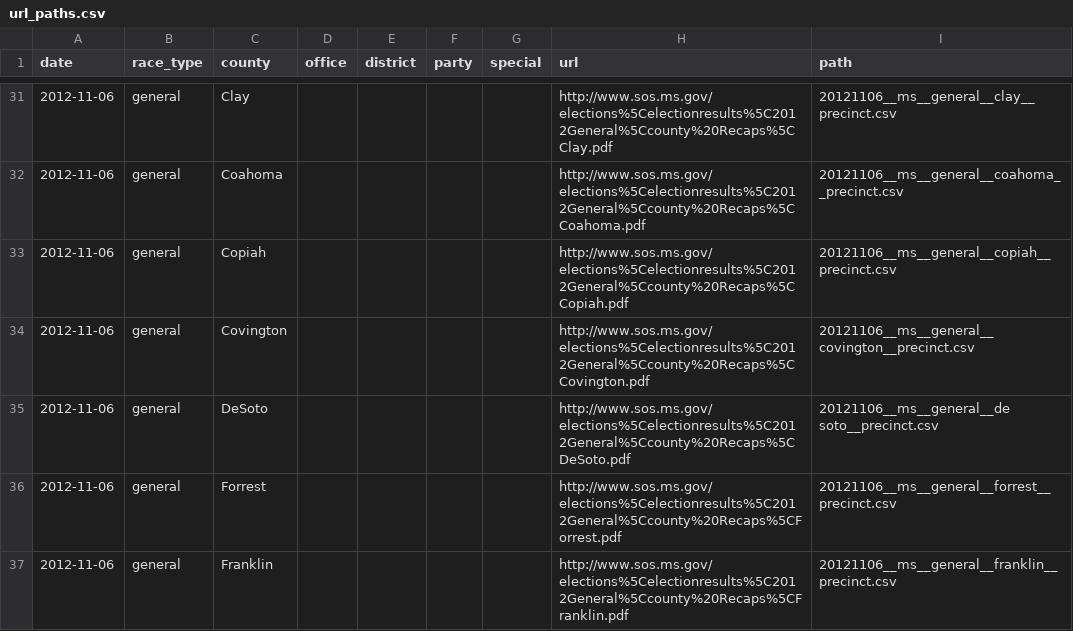
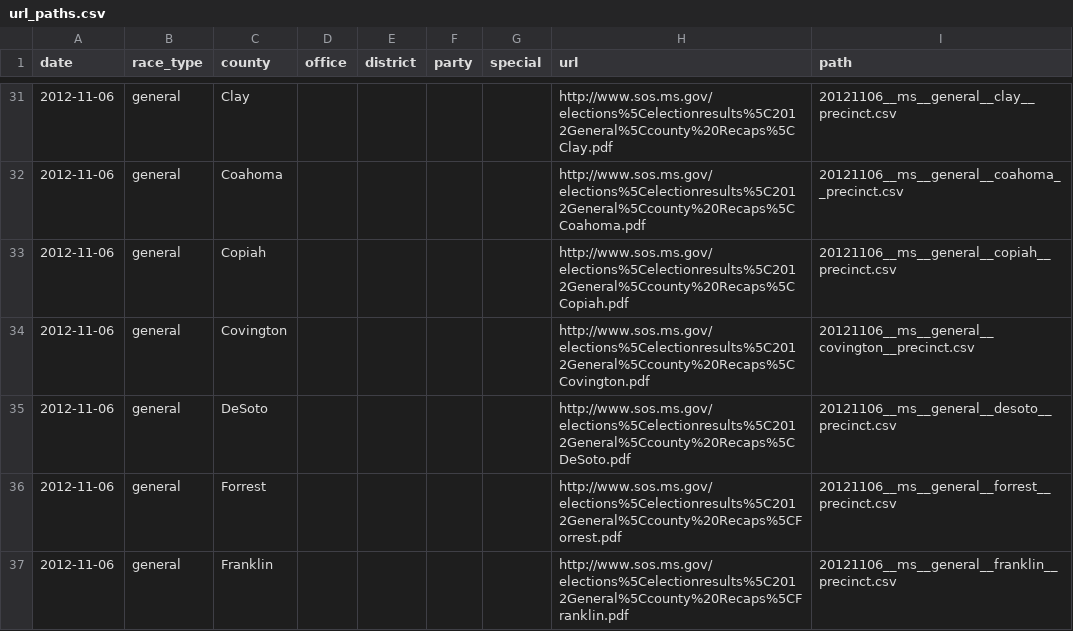
Before and after one commit to openelections/openelections-core, a CSV file: openelex/us/ms/mappings/url_paths.csv, drawn as a sheet; only a part is shown, gaps mark what is left out.

Commit message:
fixed datasource and url_paths for fetching

```diff
--- a/openelex/us/ms/mappings/url_paths.csv
+++ b/openelex/us/ms/mappings/url_paths.csv
@@ -34,3 +34,3 @@ date,race_type,county,office,district,party,special,url,path
 2012-11-06,general,Covington,,,,,http://www.sos.ms.gov/elections%5Celectionresults%5C2012General%5Ccounty%20Recaps%5CCovington.pdf,20121106__ms__general__covington__precinct.csv
-2012-11-06,general,DeSoto,,,,,http://www.sos.ms.gov/elections%5Celectionresults%5C2012General%5Ccounty%20Recaps%5CDeSoto.pdf,20121106__ms__general__de soto__precinct.csv
+2012-11-06,general,DeSoto,,,,,http://www.sos.ms.gov/elections%5Celectionresults%5C2012General%5Ccounty%20Recaps%5CDeSoto.pdf,20121106__ms__general__desoto__precinct.csv
 2012-11-06,general,Forrest,,,,,http://www.sos.ms.gov/elections%5Celectionresults%5C2012General%5Ccounty%20Recaps%5CForrest.pdf,20121106__ms__general__forrest__precinct.csv
```
Also changed, not shown: 2 other files.
